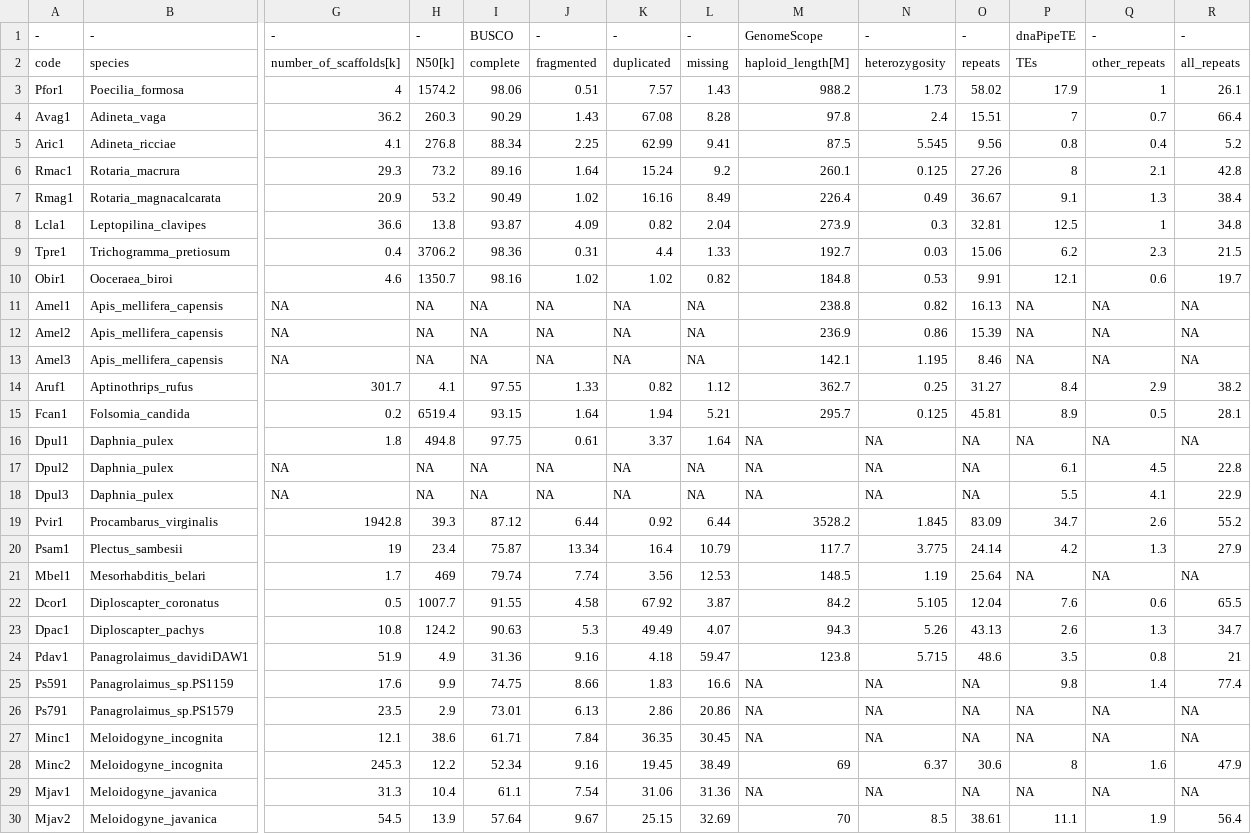
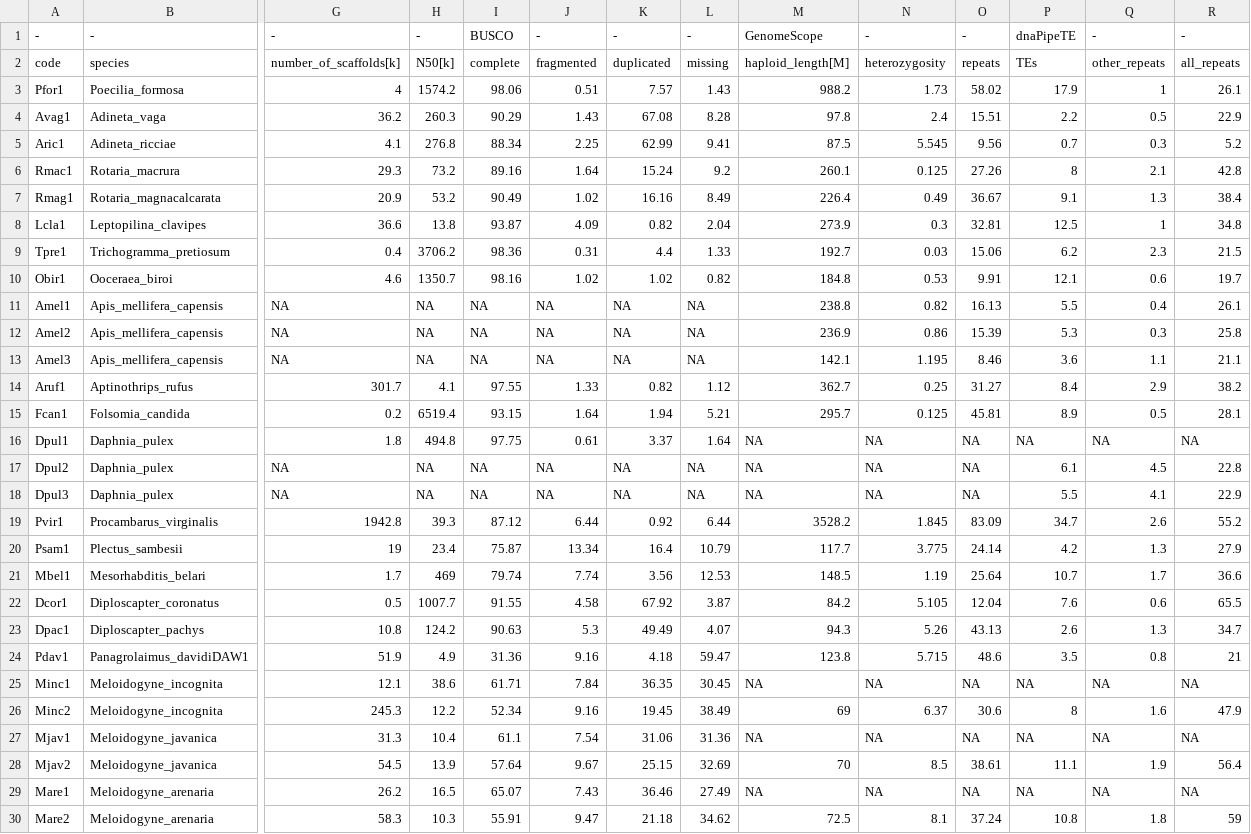
Before and after one commit to KamilSJaron/genomic-features-of-parthenogenetic-animals, a TSV file: tables/genome_table.tsv, drawn as a sheet; only a part is shown, gaps mark what is left out; the shorter side is filled out with more unchanged rows; rows hold the shown columns only; the diff names each change by its address in the sheet, - before the commit and + after, or states it on an @@ line.

Commit message:
removing weird Panagrolaimus strains from tables, adding info about TEs

```diff
--- a/tables/genome_table.tsv
+++ b/tables/genome_table.tsv
-P4: 7
+P4: 2.2
-Q4: 0.7
+Q4: 0.5
-R4: 66.4
+R4: 22.9
-P5: 0.8
+P5: 0.7
-Q5: 0.4
+Q5: 0.3
-P11: NA
+P11: 5.5
-Q11: NA
+Q11: 0.4
-R11: NA
+R11: 26.1
-P12: NA
+P12: 5.3
-Q12: NA
+Q12: 0.3
-R12: NA
+R12: 25.8
-P13: NA
+P13: 3.6
-Q13: NA
+Q13: 1.1
-R13: NA
+R13: 21.1
-P21: NA
+P21: 10.7
-Q21: NA
+Q21: 1.7
-R21: NA
+R21: 36.6
-row 25: Ps591 | Panagrolaimus_sp.PS1159 | 17.6 | 9.9 | 74.75 | 8.66 | 1.83 | 16.6 | NA | NA | NA | 9.8 | 1.4 | 77.4
-row 26: Ps791 | Panagrolaimus_sp.PS1579 | 23.5 | 2.9 | 73.01 | 6.13 | 2.86 | 20.86 | NA | NA | NA | NA | NA | NA
```
Also changed, not shown: tables/download_table.tsv, 2 other files.
